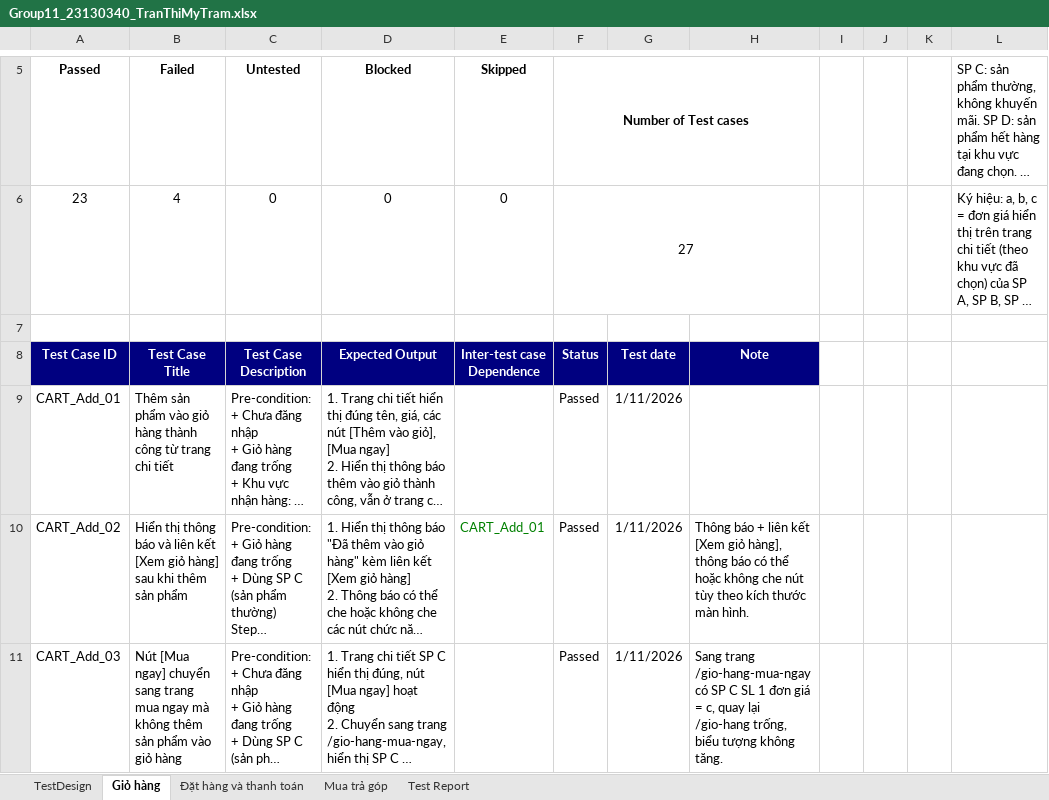
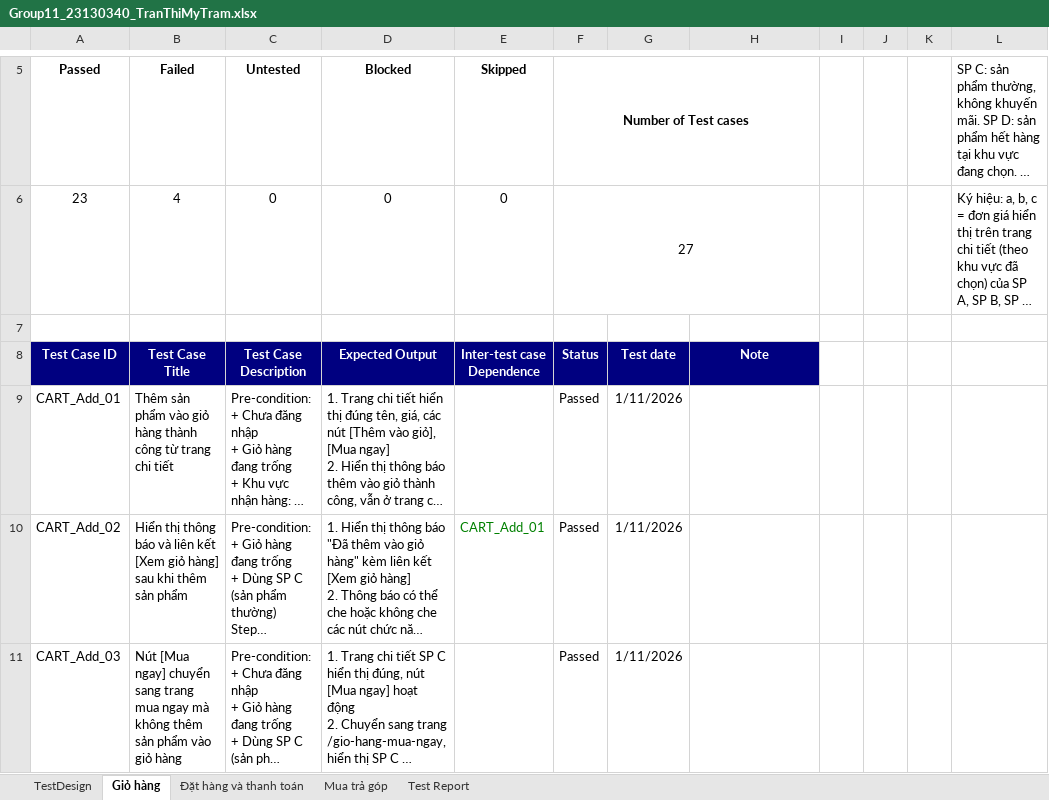
Before and after one commit to HuongLan23130168/Software_Testing, an Excel workbook: Group11_23130340_TranThiMyTram.xlsx, sheet Giỏ hàng, drawn as a sheet; only a part is shown, gaps mark what is left out; long unchanged cells end in …; values as stored, in another font and other column widths than the file's, no borders; conditional formats not drawn; the diff covers the shown part only; the diff names each change by its address in the sheet, - before the commit and + after, or states it on an @@ line.

Commit message:
update file excel và js cho chức năng giỏ hàng

```diff
--- a/Group11_23130340_TranThiMyTram.xlsx (sheet Giỏ hàng)
+++ b/Group11_23130340_TranThiMyTram.xlsx (sheet Giỏ hàng)
-H10: Thông báo + liên kết [Xem giỏ hàng], thông báo có thể hoặc không che nút tùy theo kích thước màn hình.
+H10: (empty)
-H11: Sang trang /gio-hang-mua-ngay có SP C SL 1 đơn giá = c, quay lại /gio-hang trống, biểu tượng không tăng.
+H11: (empty)
```
Also changed, not shown: 5 edited cells elsewhere in this sheet, sheet Đặt hàng và thanh toán, sheet Mua trả góp, sheet TestDesign.
